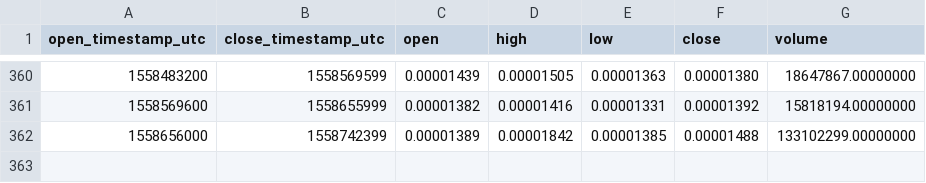
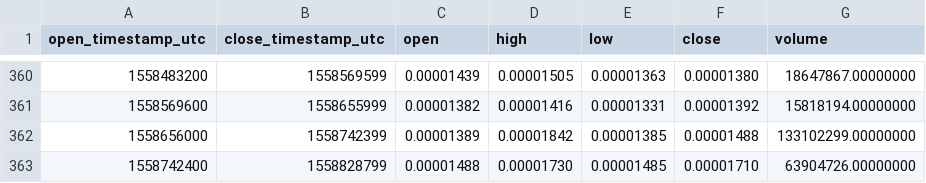
Before and after one commit to cryptobigbro/binance-THETABTC, a CSV file: binance-THETABTC-1d.csv, drawn as a sheet; only a part is shown, gaps mark what is left out; the diff names each change by its address in the sheet, - before the commit and + after, or states it on an @@ line.

```diff
--- a/binance-THETABTC-1d.csv
+++ b/binance-THETABTC-1d.csv
+row 363: 1558742400 | 1558828799 | 0.00001488 | 0.00001730 | 0.00001485 | 0.00001710 | 63904726.00000000
```
Also changed, not shown: binance-THETABTC-1h.csv.
